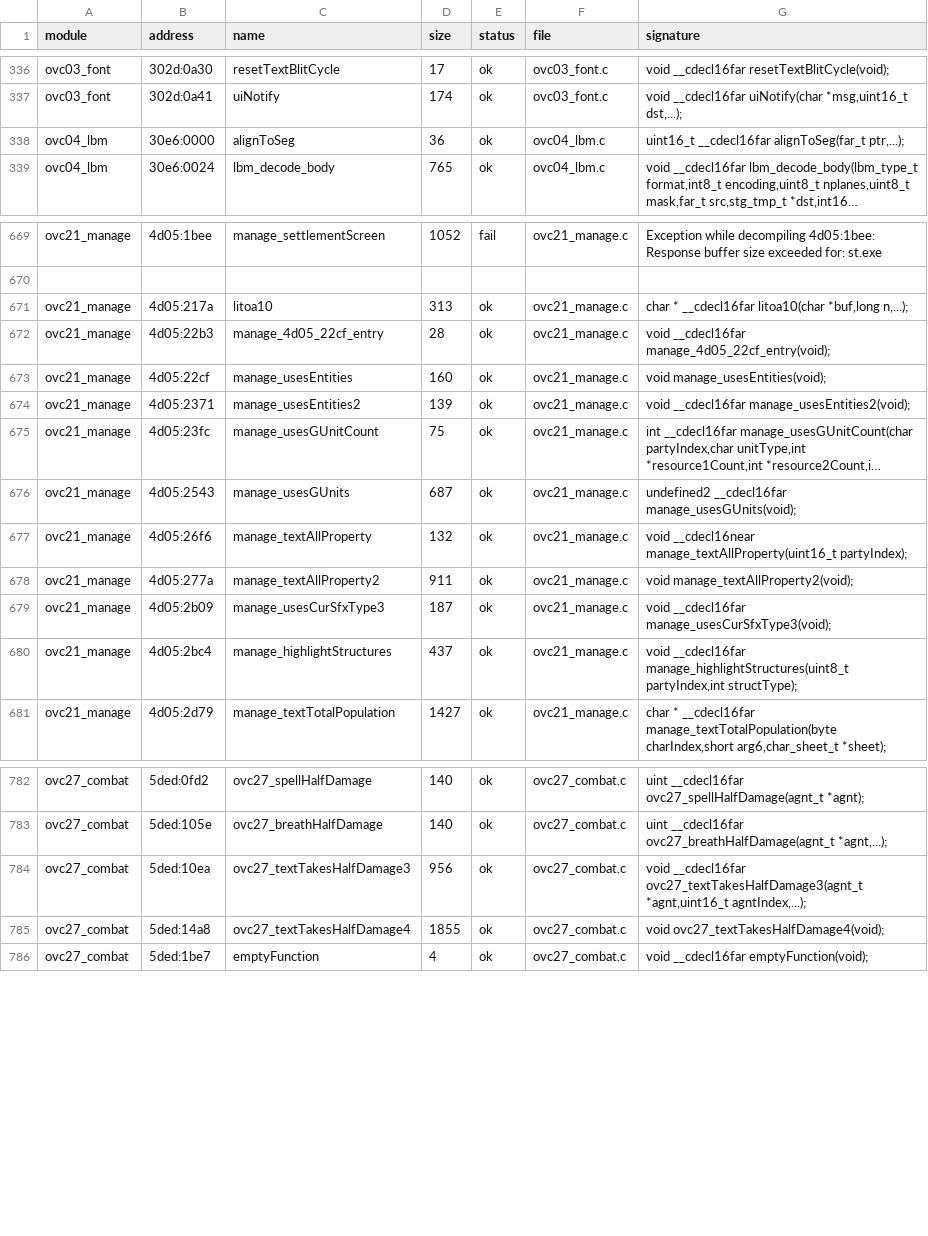
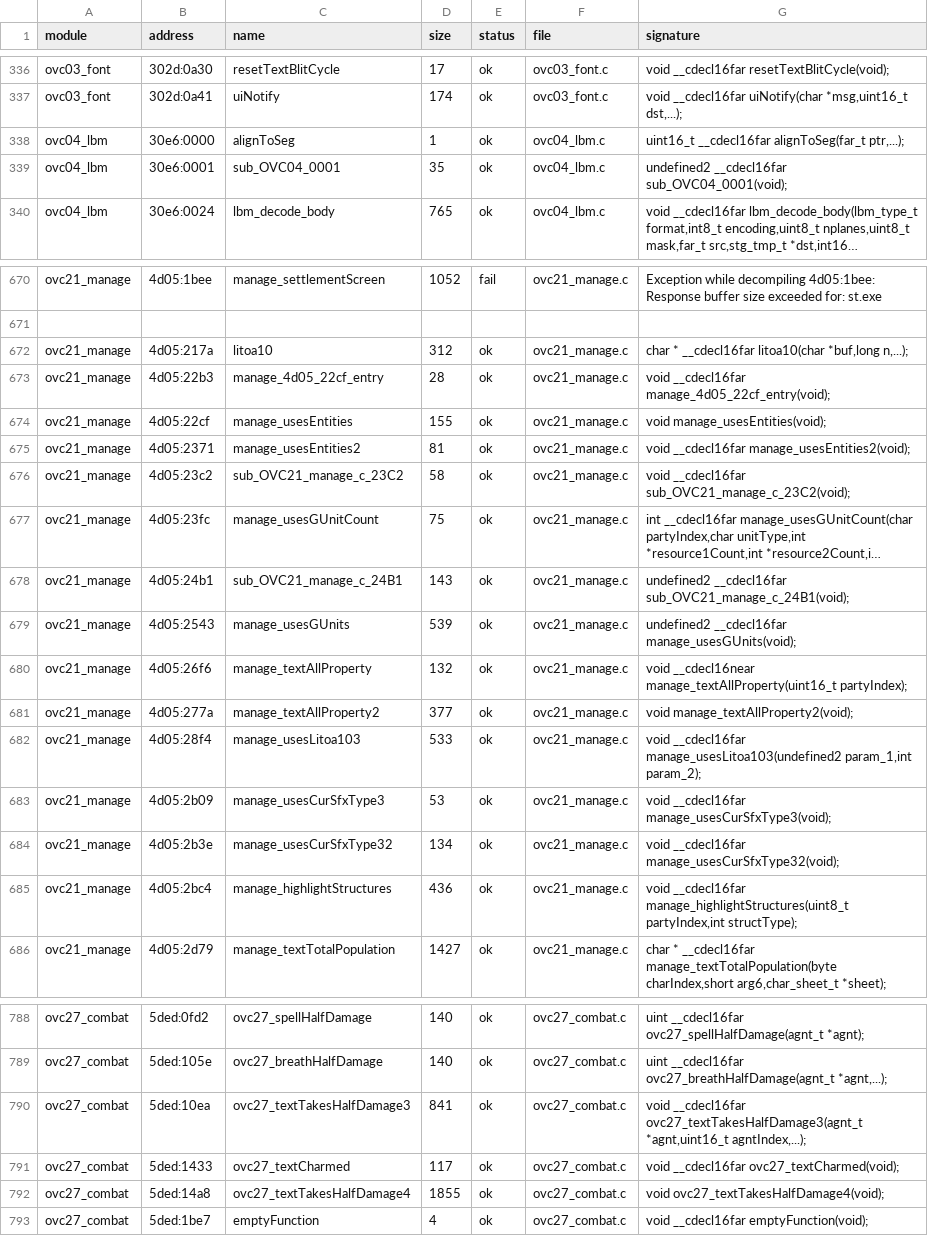
Before and after one commit to NancySadkov/dest, a TSV file: src/decompiled/index.tsv, drawn as a sheet; only a part is shown, gaps mark what is left out; long unchanged cells end in …; addresses are those after the commit; the diff covers the shown part only; the diff names each change by its address in the sheet, - before the commit and + after, or states it on an @@ line.

Commit message:
re-export with 8 promoted functions; pipeline made reproducible
Re-ran recover.bat after promoting 8 labels to functions.  The export now reports
ok=1019 (was 1012) and the tree builds 62/62 with 0 errors, links with 28 undefined,
0 fixups, 0 duplicates, 0 segment overflows, REBUILT.EXE 760010 bytes.

The re-export exposed four defects in my own pipeline, all fixed:

1. generate_artifacts used io.open but fix_recovered does not import io, so the
   whole post-processing aborted (answering "why is `true` undefined"): the
   compat header never got its true/false macros.  Fixed, and that is also why an
   export must be followed by a green build before it is trusted.

2. scripts/fix_stack_slots.py existed but was never added to fix_recovered, so the
   re-export brought all 51 stack0x symbols back.  Now in the sweep list: 51 -> 0
   again.

3. `(code *)x + n` is pointer arithmetic on a function type ("Size of the type is
   unknown or zero").  scripts/fix_codeptr_arith.py rewrites only that arithmetic
   form - a blanket (code *)/(char *) replacement broke 32 compile errors because
   legitimate function-pointer casts must stay.

4. Promoted functions: the exporter writes `(void)` prototypes but their callers
   pass arguments ("Extra parameter in call"), and some callers use the result
   ("Not an allowed type" for a void expression).  scripts/fix_promoted_protos.py
   gives them `()` and a word return type.

Verified: compiled struct sizes match the model; section-5 class `" +`/argN_/arg_
still zero.

Remaining 28 undefined: 17 _FUNC_0x (the promoted handful did not change the call
sites - the exporter still renders those targets by address), and 11 shims
(_SWI, DOS_Get/SetInterruptHandler, halt_baddata, smm_restore_state,
F_FTOL@, __emu, __fperror, attact_textAbnormalProgramTermination,
_EXT_FUN_8000_F2FA, and the season_usesGPromotableCount/Count2 collision).

```diff
--- a/src/decompiled/index.tsv
+++ b/src/decompiled/index.tsv
-D338 (size): 36
+D338 (size): 1
+row 339: ovc04_lbm | 30e6:0001 | sub_OVC04_0001 | 35 | ok | ovc04_lbm.c | undefined2 __cdecl16far sub_OVC04_0001(void);
-D672 (size): 313
+D672 (size): 312
-D674 (size): 160
+D674 (size): 155
-D675 (size): 139
+D675 (size): 81
+row 676: ovc21_manage | 4d05:23c2 | sub_OVC21_manage_c_23C2 | 58 | ok | ovc21_manage.c | void __cdecl16far sub_OVC21_manage_c_23C2(void);
+row 678: ovc21_manage | 4d05:24b1 | sub_OVC21_manage_c_24B1 | 143 | ok | ovc21_manage.c | undefined2 __cdecl16far sub_OVC21_manage_c_24B1(void);
-D679 (size): 687
+D679 (size): 539
-D681 (size): 911
+D681 (size): 377
+row 682: ovc21_manage | 4d05:28f4 | manage_usesLitoa103 | 533 | ok | ovc21_manage.c | void __cdecl16far manage_usesLitoa103(undefined2 param_1,int param_2);
-D683 (size): 187
+D683 (size): 53
+row 684: ovc21_manage | 4d05:2b3e | manage_usesCurSfxType32 | 134 | ok | ovc21_manage.c | void __cdecl16far manage_usesCurSfxType32(void);
-D685 (size): 437
+D685 (size): 436
-D790 (size): 956
+D790 (size): 841
+row 791: ovc27_combat | 5ded:1433 | ovc27_textCharmed | 117 | ok | ovc27_combat.c | void __cdecl16far ovc27_textCharmed(void);
```
Also changed, not shown: 1 added row and 2 edited cells elsewhere in this file, 35 other files.
